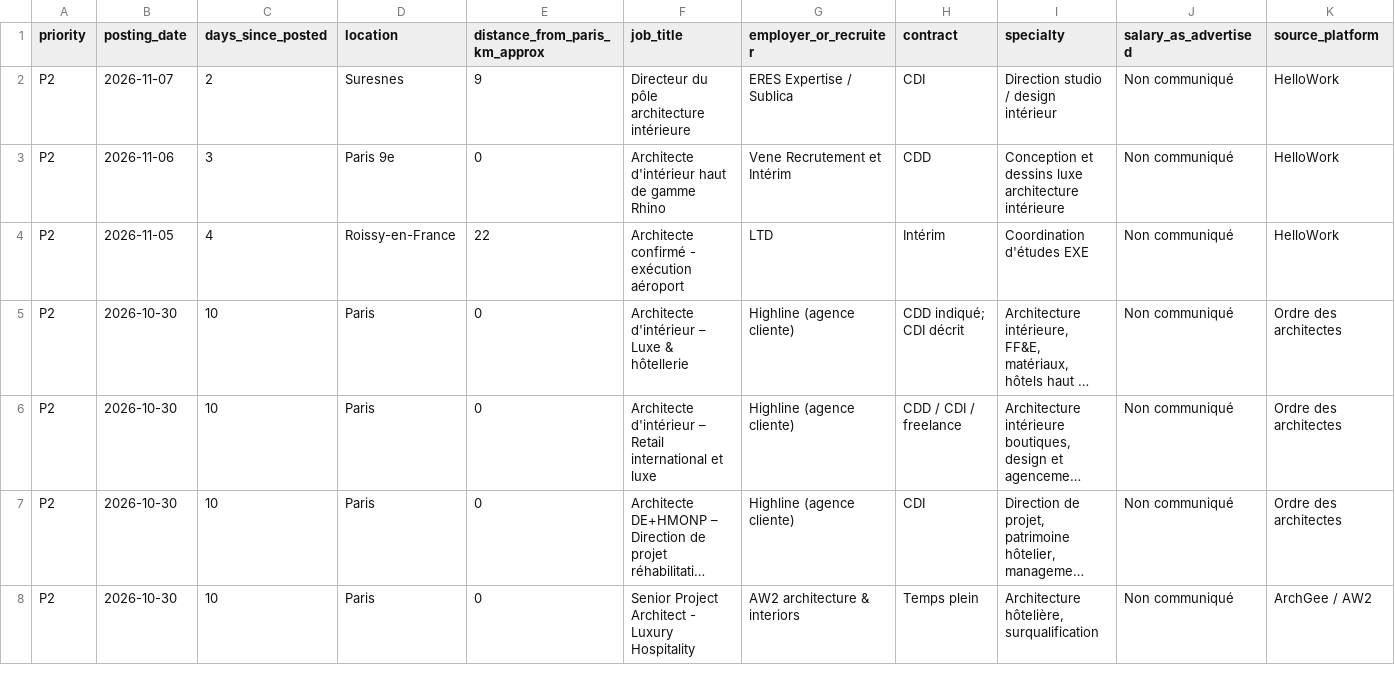
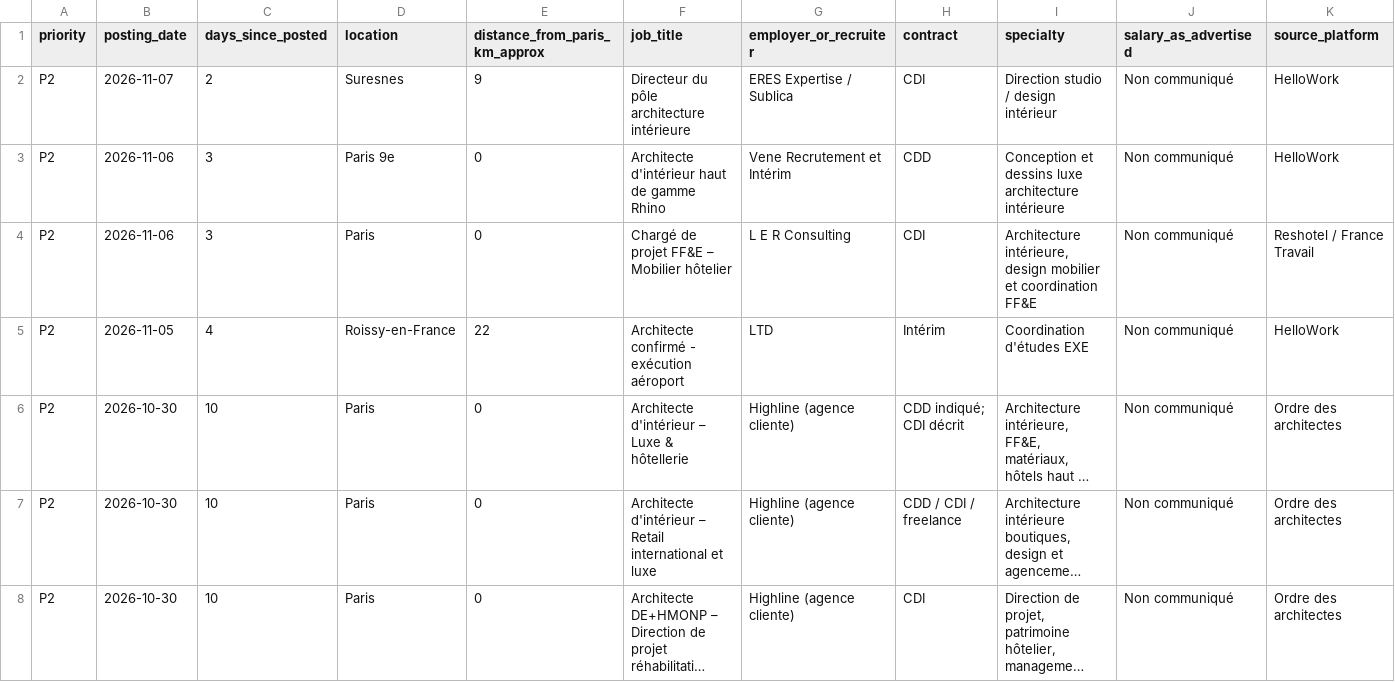
Before and after one commit to HachichaM/job-search, a CSV file: data/architecture_p2_related_or_overqualified.csv, drawn as a sheet; only a part is shown; the shorter side is filled out with more unchanged rows; long unchanged cells end in …; rows hold the shown columns only; the diff covers the shown part only; the diff names each change by its address in the sheet, - before the commit and + after, or states it on an @@ line.

Commit message:
Append 3 cross-checked P2 architecture-related vacancies

```diff
--- a/data/architecture_p2_related_or_overqualified.csv
+++ b/data/architecture_p2_related_or_overqualified.csv
+row 4: P2 | 2026-11-06 | 3 | Paris | 0 | Chargé de projet FF&E – Mobilier hôtelier | L E R Consulting | CDI | Architecture intérieure, design mobilier et coordination FF&E | Non communiqué | Reshotel / France Travail
```
Also changed, not shown: 2 added rows and 2 moved rows elsewhere in this file.
